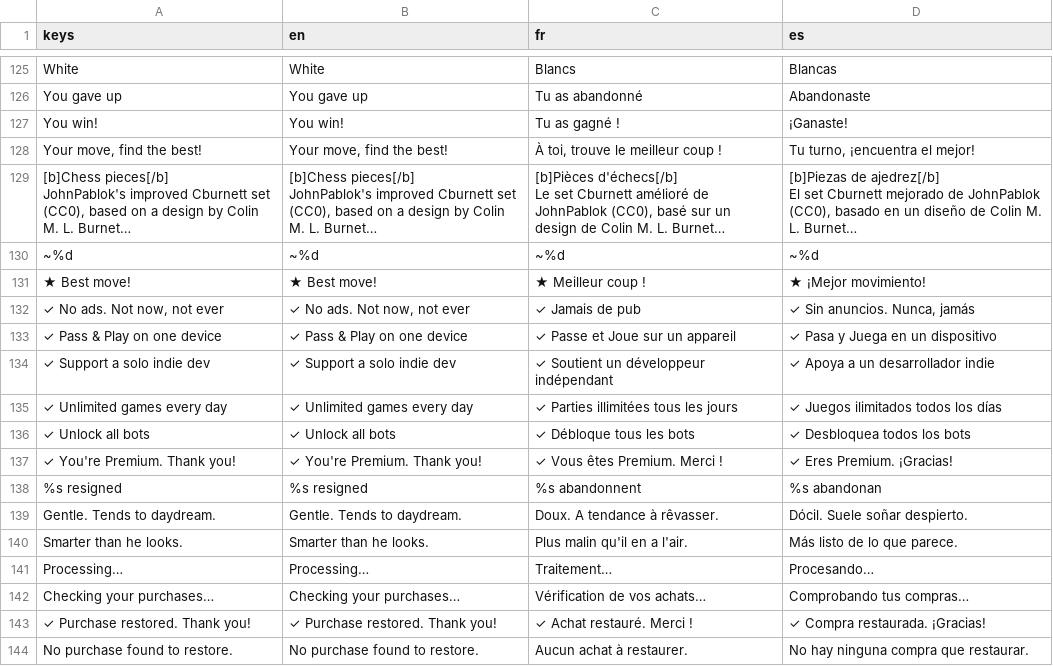
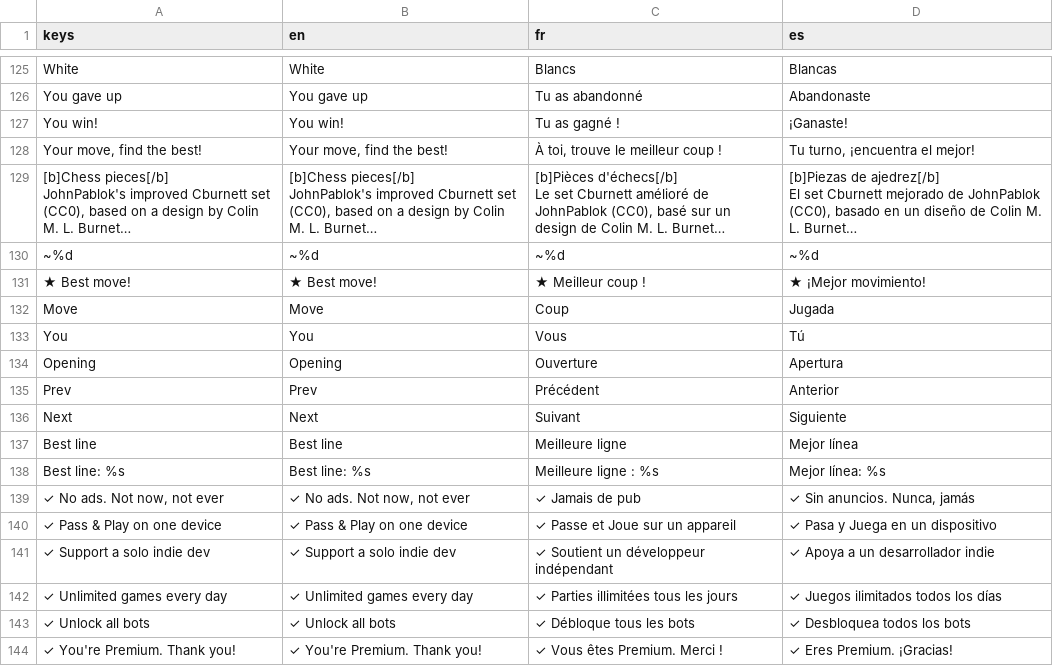
Before and after one commit to Hatscat/limpidchess, a CSV file: assets/i18n/ui.csv, drawn as a sheet; only a part is shown, gaps mark what is left out; the shorter side is filled out with more unchanged rows; long unchanged cells end in …; the diff names each change by its address in the sheet, - before the commit and + after, or states it on an @@ line.

Commit message:
feat: implement post-game review feature with best line navigation

```diff
--- a/assets/i18n/ui.csv
+++ b/assets/i18n/ui.csv
+row 132: Move | Move | Coup | Jugada
+row 133: You | You | Vous | Tú
+row 134: Opening | Opening | Ouverture | Apertura
+row 135: Prev | Prev | Précédent | Anterior
+row 136: Next | Next | Suivant | Siguiente
+row 137: Best line | Best line | Meilleure ligne | Mejor línea
+row 138: Best line: %s | Best line: %s | Meilleure ligne : %s | Mejor línea: %s
```
Also changed, not shown: 7 other files.
